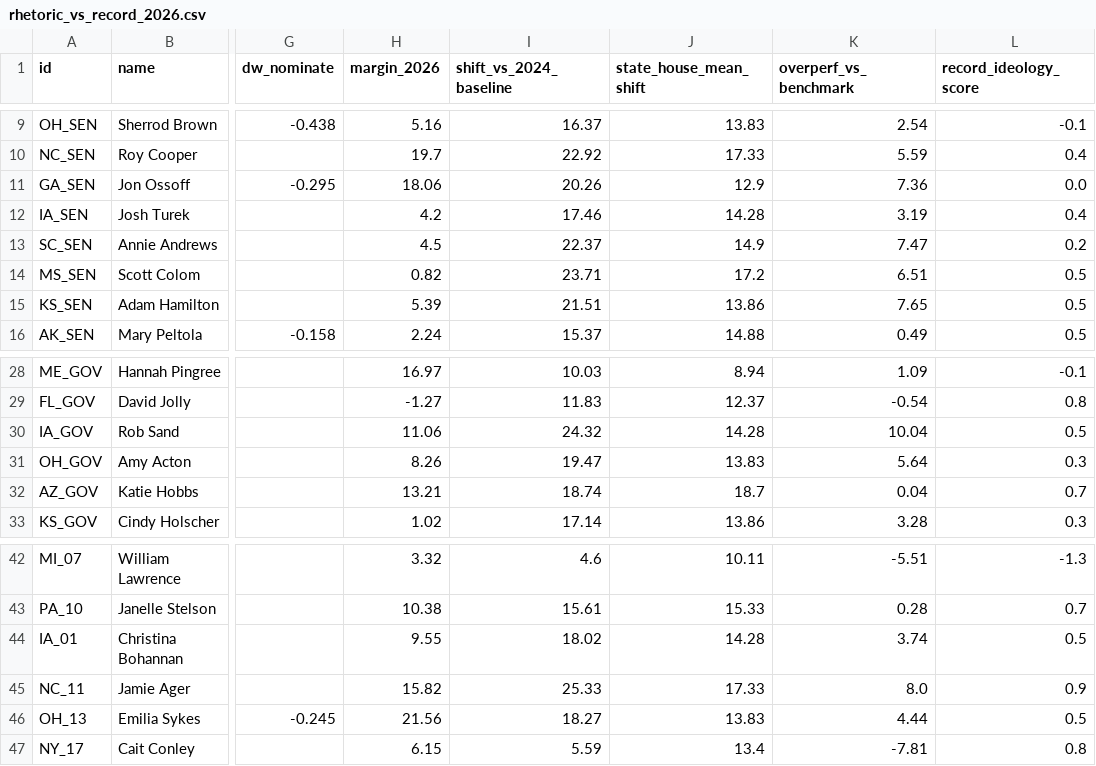
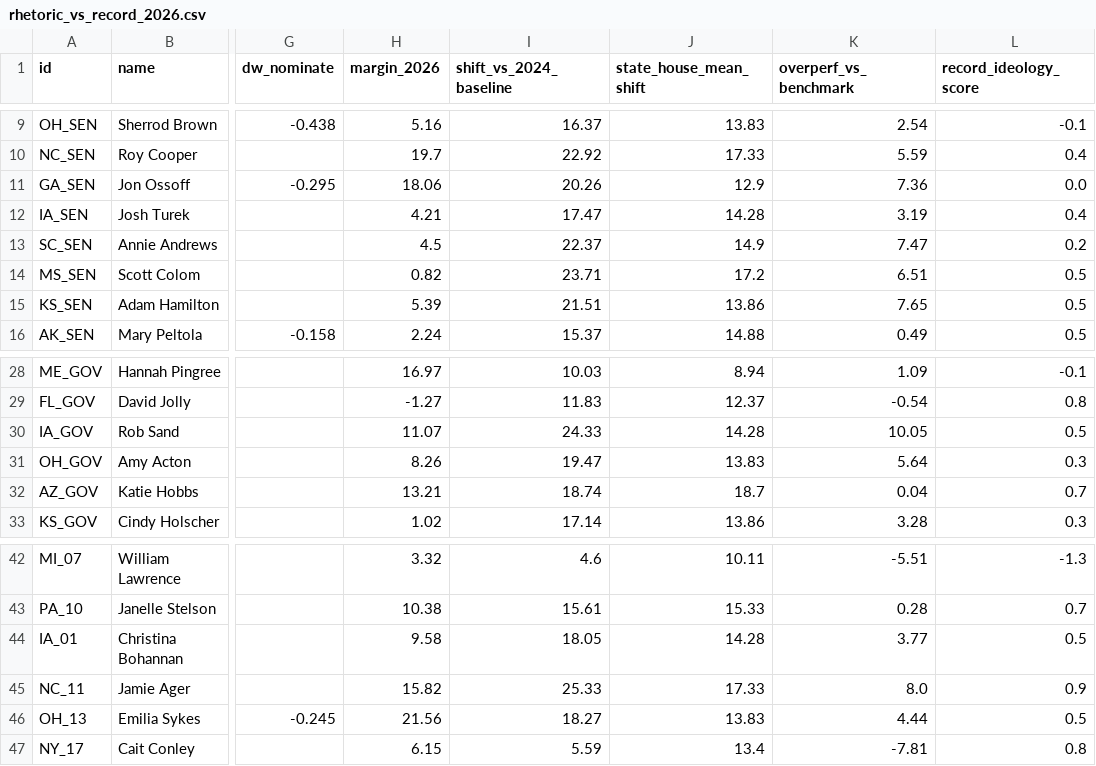
Before and after one commit to mike10010100/elections-2026, a CSV file: site_data/rhetoric_vs_record_2026.csv, drawn as a sheet; only a part is shown, gaps mark what is left out; the diff names each change by its address in the sheet, - before the commit and + after, or states it on an @@ line.

```diff
--- a/site_data/rhetoric_vs_record_2026.csv
+++ b/site_data/rhetoric_vs_record_2026.csv
-H12 (margin_2026): 4.2
+H12 (margin_2026): 4.21
-I12 (shift_vs_2024_baseline): 17.46
+I12 (shift_vs_2024_baseline): 17.47
-H30 (margin_2026): 11.06
+H30 (margin_2026): 11.07
-I30 (shift_vs_2024_baseline): 24.32
+I30 (shift_vs_2024_baseline): 24.33
-K30 (overperf_vs_benchmark): 10.04
+K30 (overperf_vs_benchmark): 10.05
-H44 (margin_2026): 9.55
+H44 (margin_2026): 9.58
-I44 (shift_vs_2024_baseline): 18.02
+I44 (shift_vs_2024_baseline): 18.05
-K44 (overperf_vs_benchmark): 3.74
+K44 (overperf_vs_benchmark): 3.77
```
Also changed, not shown: site_data/fec_moneyball_house_2026.csv, site_data/fec_moneyball_senate_2026.csv, 19 other files.
